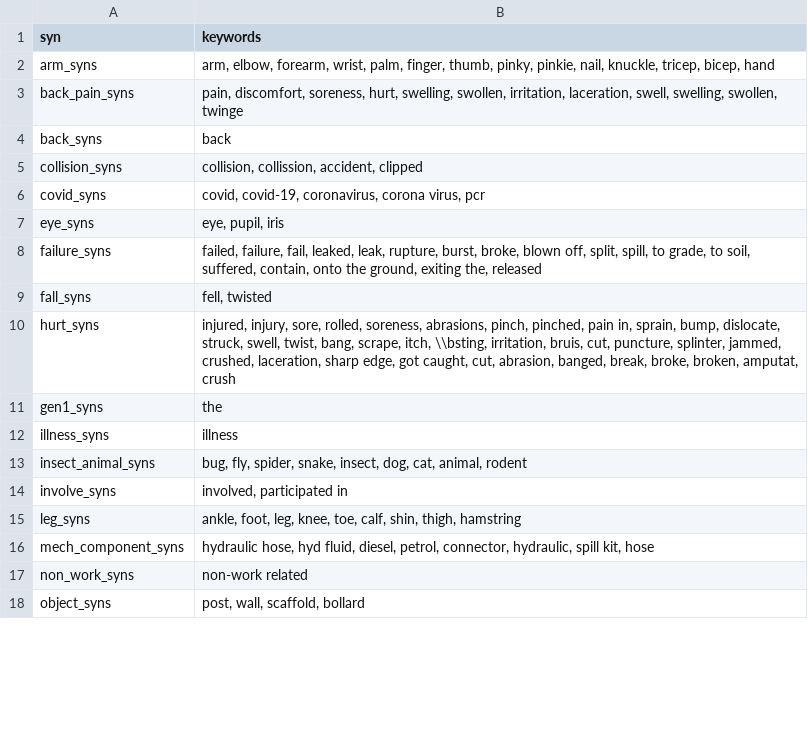
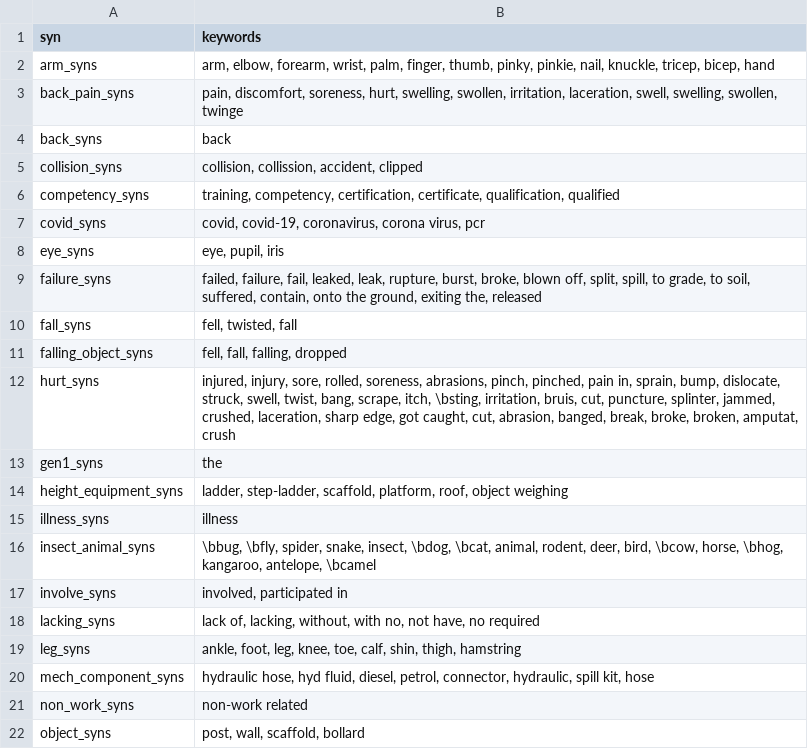
Before and after one commit to 3minuterecord/safety_report_topic_classification, a CSV file: synonyms.csv, drawn as a sheet; only a part is shown; the diff covers the shown part only.

```diff
--- a/synonyms.csv
+++ b/synonyms.csv
@@ -5,2 +5,3 @@ back_syns,back
 collision_syns,"collision, collission, accident, clipped"
+competency_syns,"training, competency, certification, certificate, qualification, qualified"
 covid_syns,"covid, covid-19, coronavirus, corona virus, pcr"
@@ -8,8 +9,11 @@ eye_syns,"eye, pupil, iris"
 failure_syns,"failed, failure, fail, leaked, leak, rupture, burst, broke, blown off, split, spill, to grade, to soil, suffered, contain, onto the ground, exiting the, released"
-fall_syns,"fell, twisted"
-hurt_syns,"injured, injury, sore, rolled, soreness, abrasions, pinch, pinched, pain in, sprain, bump, dislocate, struck, swell, twist, bang, scrape, itch, \\bsting, irritation, bruis, cut, puncture, splinter, jammed, crushed, laceration, sharp edge, got caught, cut, abrasion, banged, break, broke, broken, amputat, crush"
+fall_syns,"fell, twisted, fall"
+falling_object_syns,"fell, fall, falling, dropped"
+hurt_syns,"injured, injury, sore, rolled, soreness, abrasions, pinch, pinched, pain in, sprain, bump, dislocate, struck, swell, twist, bang, scrape, itch, \bsting, irritation, bruis, cut, puncture, splinter, jammed, crushed, laceration, sharp edge, got caught, cut, abrasion, banged, break, broke, broken, amputat, crush"
 gen1_syns,the
+height_equipment_syns,"ladder, step-ladder, scaffold, platform, roof, object weighing"
 illness_syns,illness
-insect_animal_syns,"bug, fly, spider, snake, insect, dog, cat, animal, rodent"
+insect_animal_syns,"\bbug, \bfly, spider, snake, insect, \bdog, \bcat, animal, rodent, deer, bird, \bcow, horse, \bhog, kangaroo, antelope, \bcamel"
 involve_syns,"involved, participated in"
+lacking_syns,"lack of, lacking, without, with no, not have, no required"
 leg_syns,"ankle, foot, leg, knee, toe, calf, shin, thigh, hamstring"
```
Also changed, not shown: 4 edited cells elsewhere in this file, rules.csv, 8 other files.
